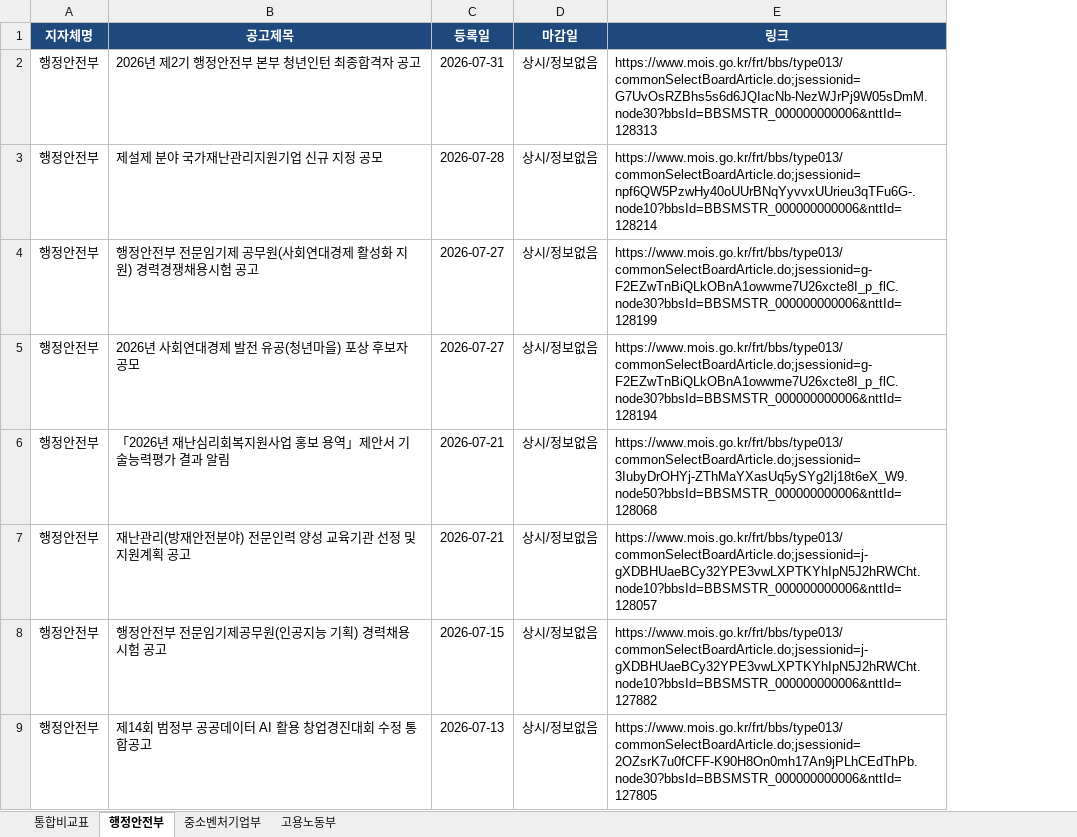
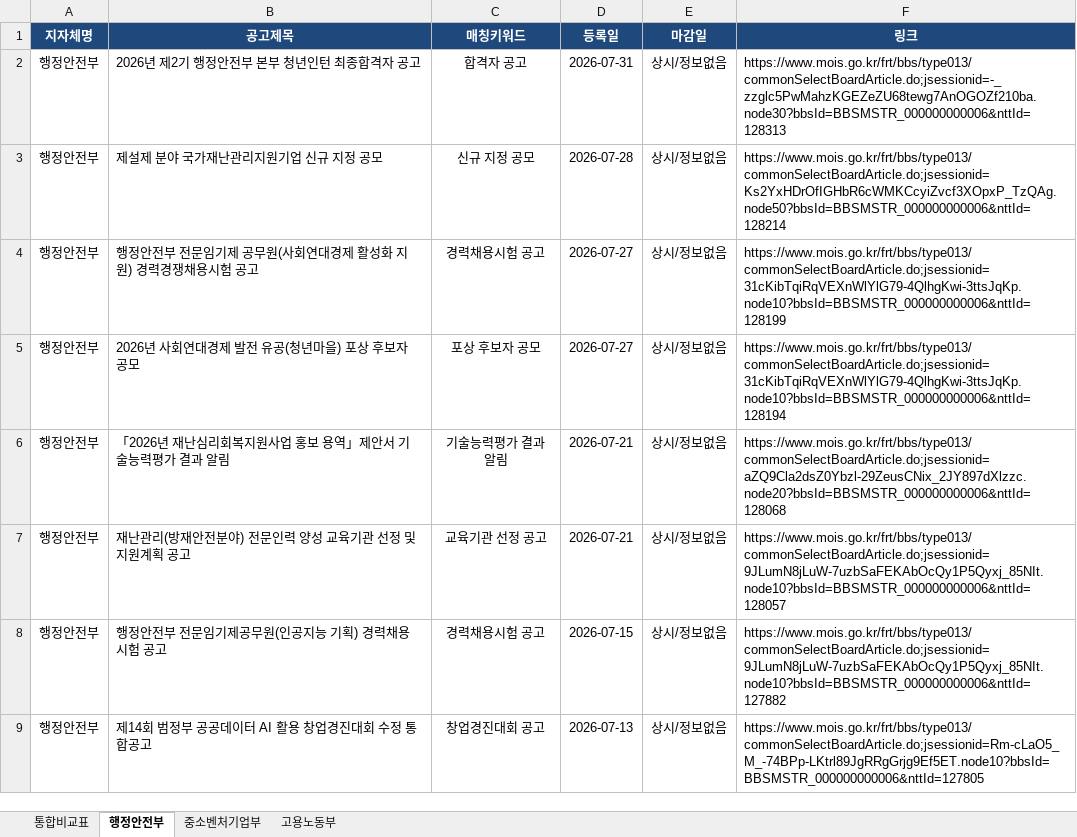
Before and after one commit to totolo12120-lgtm/260807_-, an Excel workbook: 타기관벤치마킹_20260807.xlsx, sheet 행정안전부, drawn as a sheet; values as stored, in another font and other column widths than the file's, no borders; addresses are those after the commit; the diff names each change by its address in the sheet, - before the commit and + after, or states it on an @@ line.

```diff
--- a/타기관벤치마킹_20260807.xlsx (sheet 행정안전부)
+++ b/타기관벤치마킹_20260807.xlsx (sheet 행정안전부)
+column C (매칭키워드), rows 2-9: 합격자 공고 | 신규 지정 공모 | 경력채용시험 공고 | 포상 후보자 공모 | 기술능력평가 결과 알림 | 교육기관 선정 공고 | 경력채용시험 공고 | 창업경진대회 공고
-F2 (링크): https://www.mois.go.kr/frt/bbs/type013/commonSelectBoardArticle.do;jsessionid=G7UvOsRZBhs5s6d6JQIacNb-NezWJrPj9W05sDmM.node30?bbsId=BBSMSTR_000000000006&nttId=128313
+F2 (링크): https://www.mois.go.kr/frt/bbs/type013/commonSelectBoardArticle.do;jsessionid=-_zzglc5PwMahzKGEZeZU68tewg7AnOGOZf210ba.node30?bbsId=BBSMSTR_000000000006&nttId=128313
-F3 (링크): https://www.mois.go.kr/frt/bbs/type013/commonSelectBoardArticle.do;jsessionid=npf6QW5PzwHy40oUUrBNqYyvvxUUrieu3qTFu6G-.node10?bbsId=BBSMSTR_000000000006&nttId=128214
+F3 (링크): https://www.mois.go.kr/frt/bbs/type013/commonSelectBoardArticle.do;jsessionid=Ks2YxHDrOfIGHbR6cWMKCcyiZvcf3XOpxP_TzQAg.node50?bbsId=BBSMSTR_000000000006&nttId=128214
-F4 (링크): https://www.mois.go.kr/frt/bbs/type013/commonSelectBoardArticle.do;jsessionid=g-F2EZwTnBiQLkOBnA1owwme7U26xcte8I_p_flC.node30?bbsId=BBSMSTR_000000000006&nttId=128199
+F4 (링크): https://www.mois.go.kr/frt/bbs/type013/commonSelectBoardArticle.do;jsessionid=31cKibTqiRqVEXnWlYlG79-4QlhgKwi-3ttsJqKp.node10?bbsId=BBSMSTR_000000000006&nttId=128199
-F5 (링크): https://www.mois.go.kr/frt/bbs/type013/commonSelectBoardArticle.do;jsessionid=g-F2EZwTnBiQLkOBnA1owwme7U26xcte8I_p_flC.node30?bbsId=BBSMSTR_000000000006&nttId=128194
+F5 (링크): https://www.mois.go.kr/frt/bbs/type013/commonSelectBoardArticle.do;jsessionid=31cKibTqiRqVEXnWlYlG79-4QlhgKwi-3ttsJqKp.node10?bbsId=BBSMSTR_000000000006&nttId=128194
-F6 (링크): https://www.mois.go.kr/frt/bbs/type013/commonSelectBoardArticle.do;jsessionid=3IubyDrOHYj-ZThMaYXasUq5ySYg2Ij18t6eX_W9.node50?bbsId=BBSMSTR_000000000006&nttId=128068
+F6 (링크): https://www.mois.go.kr/frt/bbs/type013/commonSelectBoardArticle.do;jsessionid=aZQ9Cla2dsZ0Ybzl-29ZeusCNix_2JY897dXlzzc.node20?bbsId=BBSMSTR_000000000006&nttId=128068
-F7 (링크): https://www.mois.go.kr/frt/bbs/type013/commonSelectBoardArticle.do;jsessionid=j-gXDBHUaeBCy32YPE3vwLXPTKYhIpN5J2hRWCht.node10?bbsId=BBSMSTR_000000000006&nttId=128057
+F7 (링크): https://www.mois.go.kr/frt/bbs/type013/commonSelectBoardArticle.do;jsessionid=9JLumN8jLuW-7uzbSaFEKAbOcQy1P5Qyxj_85NIt.node10?bbsId=BBSMSTR_000000000006&nttId=128057
-F8 (링크): https://www.mois.go.kr/frt/bbs/type013/commonSelectBoardArticle.do;jsessionid=j-gXDBHUaeBCy32YPE3vwLXPTKYhIpN5J2hRWCht.node10?bbsId=BBSMSTR_000000000006&nttId=127882
+F8 (링크): https://www.mois.go.kr/frt/bbs/type013/commonSelectBoardArticle.do;jsessionid=9JLumN8jLuW-7uzbSaFEKAbOcQy1P5Qyxj_85NIt.node10?bbsId=BBSMSTR_000000000006&nttId=127882
-F9 (링크): https://www.mois.go.kr/frt/bbs/type013/commonSelectBoardArticle.do;jsessionid=2OZsrK7u0fCFF-K90H8On0mh17An9jPLhCEdThPb.node30?bbsId=BBSMSTR_000000000006&nttId=127805
+F9 (링크): https://www.mois.go.kr/frt/bbs/type013/commonSelectBoardArticle.do;jsessionid=Rm-cLaO5_M_-74BPp-LKtrl89JgRRgGrjg9Ef5ET.node10?bbsId=BBSMSTR_000000000006&nttId=127805
```
Also changed, not shown: sheet 통합비교표, sheet 고용노동부, sheet 중소벤처기업부, 1 other file.
